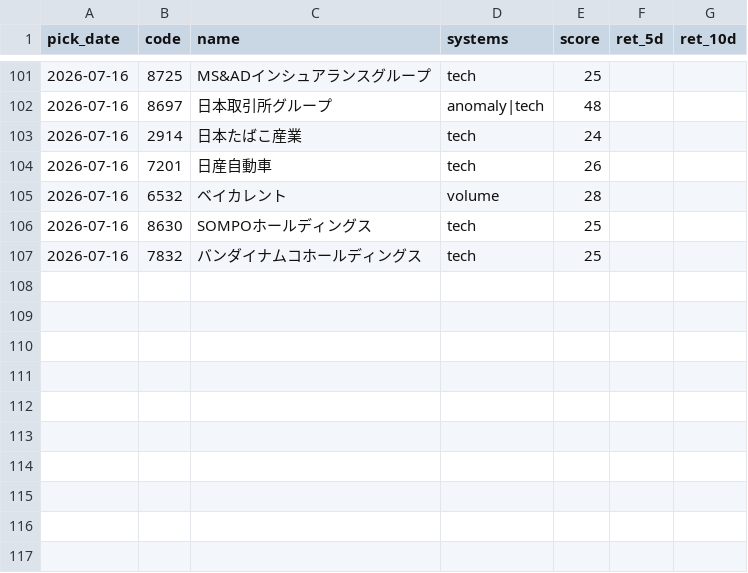
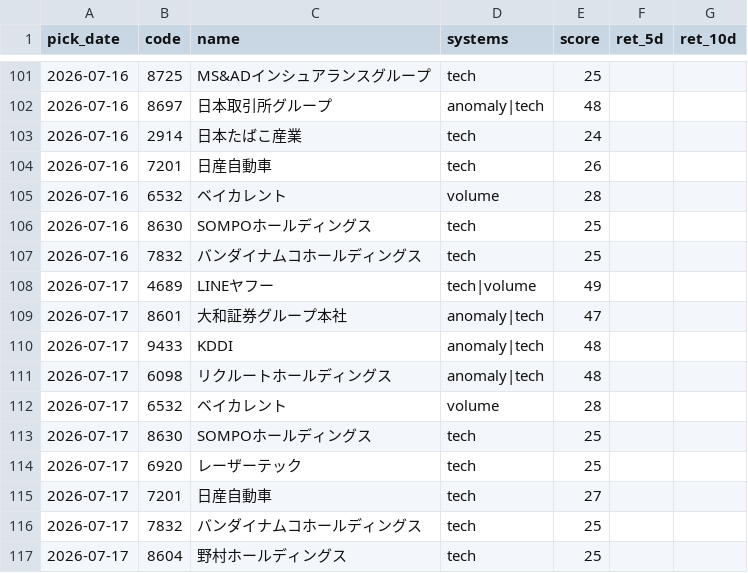
Before and after one commit to Resapan159/Kabu-app, a CSV file: history/results.csv, drawn as a sheet; only a part is shown, gaps mark what is left out.

```diff
--- a/history/results.csv
+++ b/history/results.csv
@@ -107 +107,11 @@ pick_date,code,name,systems,score,ret_5d,ret_10d
 2026-07-16,7832,バンダイナムコホールディングス,tech,25,,
+2026-07-17,4689,LINEヤフー,tech|volume,49,,
+2026-07-17,8601,大和証券グループ本社,anomaly|tech,47,,
+2026-07-17,9433,KDDI,anomaly|tech,48,,
+2026-07-17,6098,リクルートホールディングス,anomaly|tech,48,,
+2026-07-17,6532,ベイカレント,volume,28,,
+2026-07-17,8630,SOMPOホールディングス,tech,25,,
+2026-07-17,6920,レーザーテック,tech,25,,
+2026-07-17,7201,日産自動車,tech,27,,
+2026-07-17,7832,バンダイナムコホールディングス,tech,25,,
+2026-07-17,8604,野村ホールディングス,tech,25,,
```
Also changed, not shown: history/picks.csv, 1 other file.
